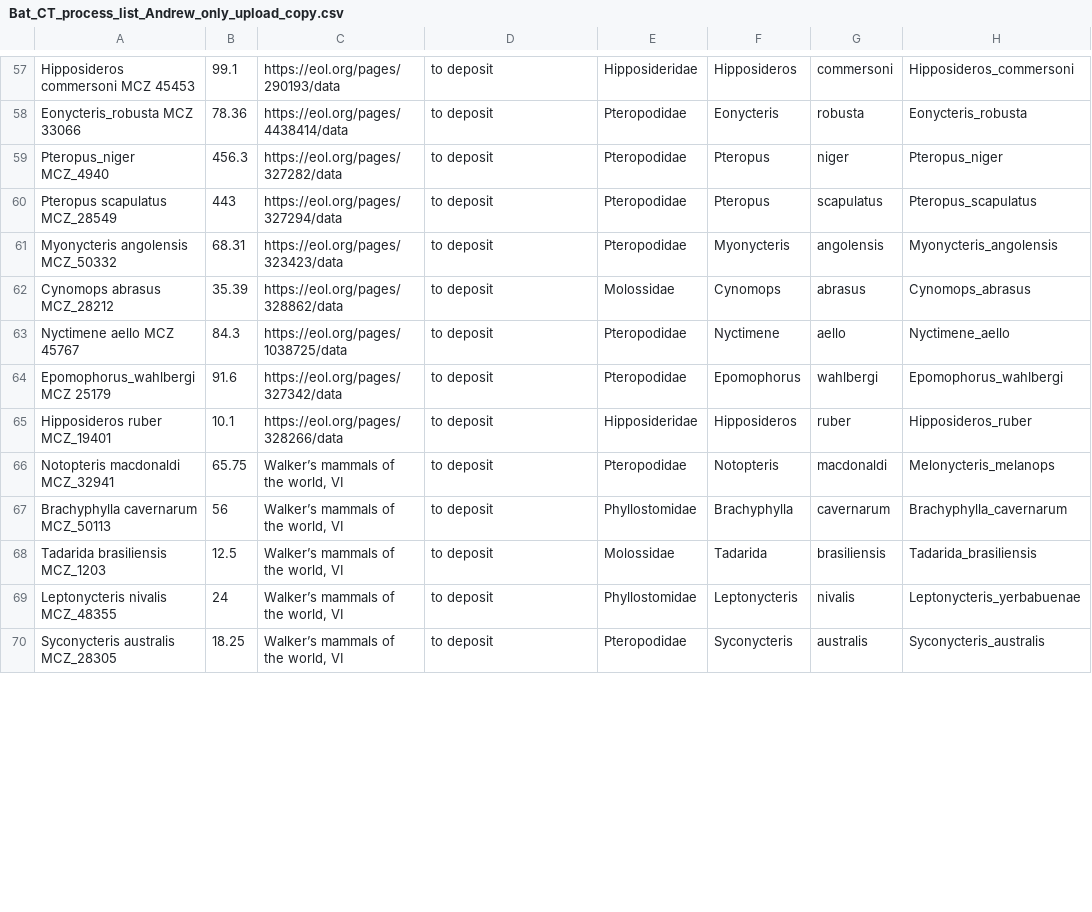
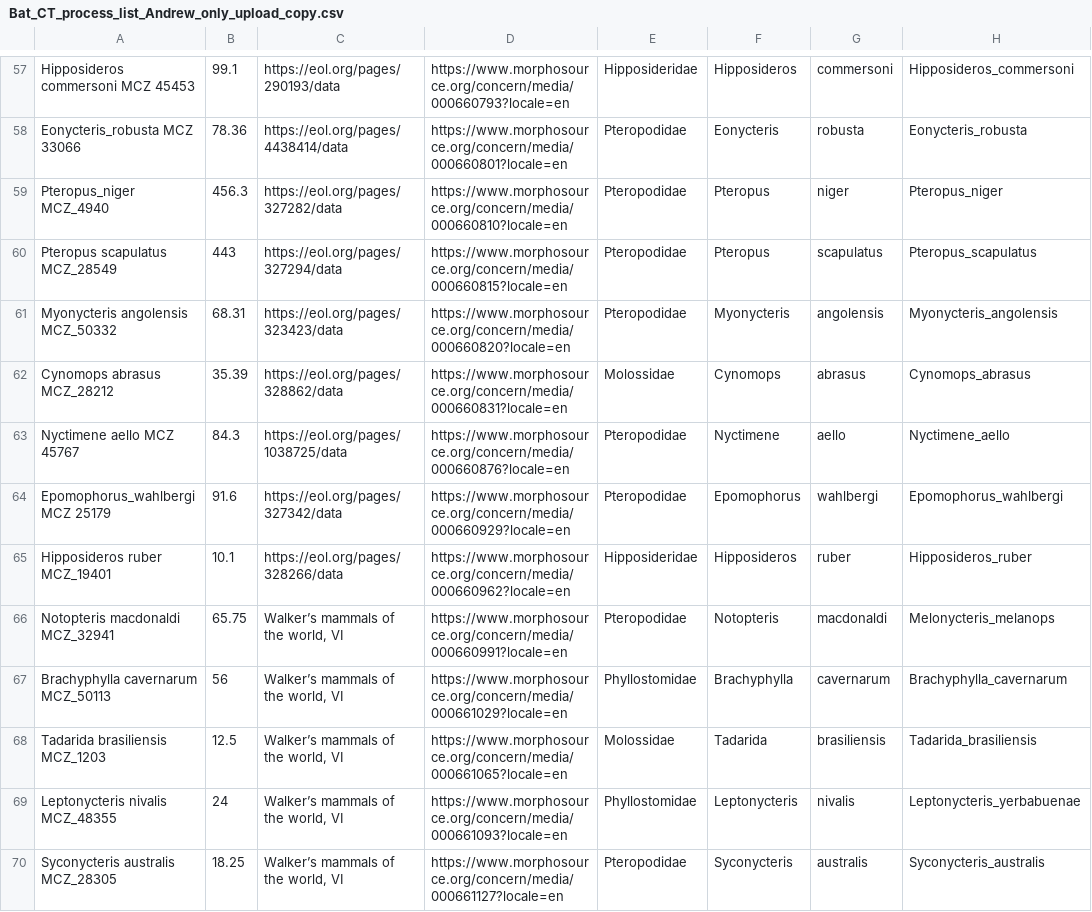
Before and after one commit to aorkney/Bats_n_Birds, a CSV file: Bat_CT_process_list_Andrew_only_upload_copy.csv, drawn as a sheet; only a part is shown, gaps mark what is left out; the diff covers the shown part only; the diff names each change by its address in the sheet, - before the commit and + after, or states it on an @@ line.

```diff
--- a/Bat_CT_process_list_Andrew_only_upload_copy.csv
+++ b/Bat_CT_process_list_Andrew_only_upload_copy.csv
-D57: to deposit
+D57: https://www.morphosource.org/concern/media/000660793?locale=en
-D58: to deposit
+D58: https://www.morphosource.org/concern/media/000660801?locale=en
-D59: to deposit
+D59: https://www.morphosource.org/concern/media/000660810?locale=en
-D60: to deposit
+D60: https://www.morphosource.org/concern/media/000660815?locale=en
-D61: to deposit
+D61: https://www.morphosource.org/concern/media/000660820?locale=en
-D62: to deposit
+D62: https://www.morphosource.org/concern/media/000660831?locale=en
-D63: to deposit
+D63: https://www.morphosource.org/concern/media/000660876?locale=en
-D64: to deposit
+D64: https://www.morphosource.org/concern/media/000660929?locale=en
-D65: to deposit
+D65: https://www.morphosource.org/concern/media/000660962?locale=en
-D66: to deposit
+D66: https://www.morphosource.org/concern/media/000660991?locale=en
-D67: to deposit
+D67: https://www.morphosource.org/concern/media/000661029?locale=en
-D68: to deposit
+D68: https://www.morphosource.org/concern/media/000661065?locale=en
-D69: to deposit
+D69: https://www.morphosource.org/concern/media/000661093?locale=en
-D70: to deposit
+D70: https://www.morphosource.org/concern/media/000661127?locale=en
```
Also changed, not shown: 87 edited cells elsewhere in this file.
